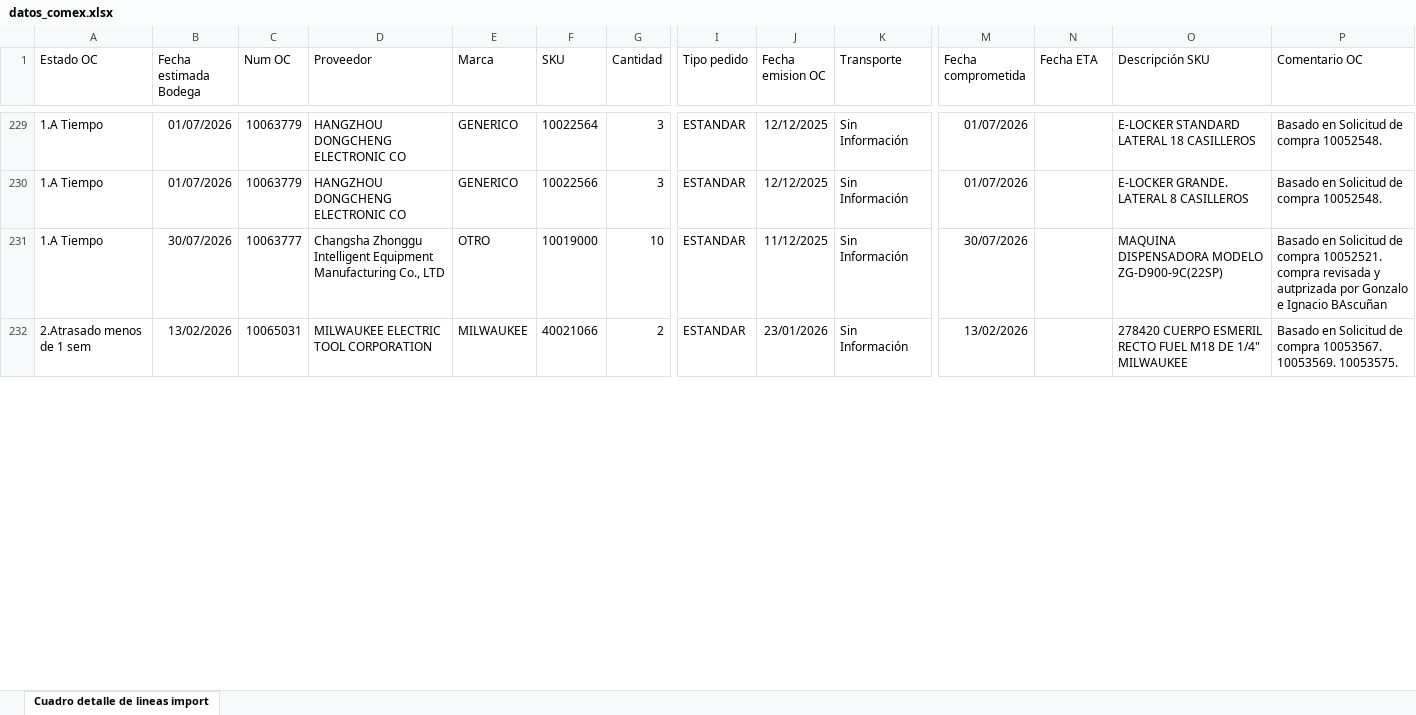
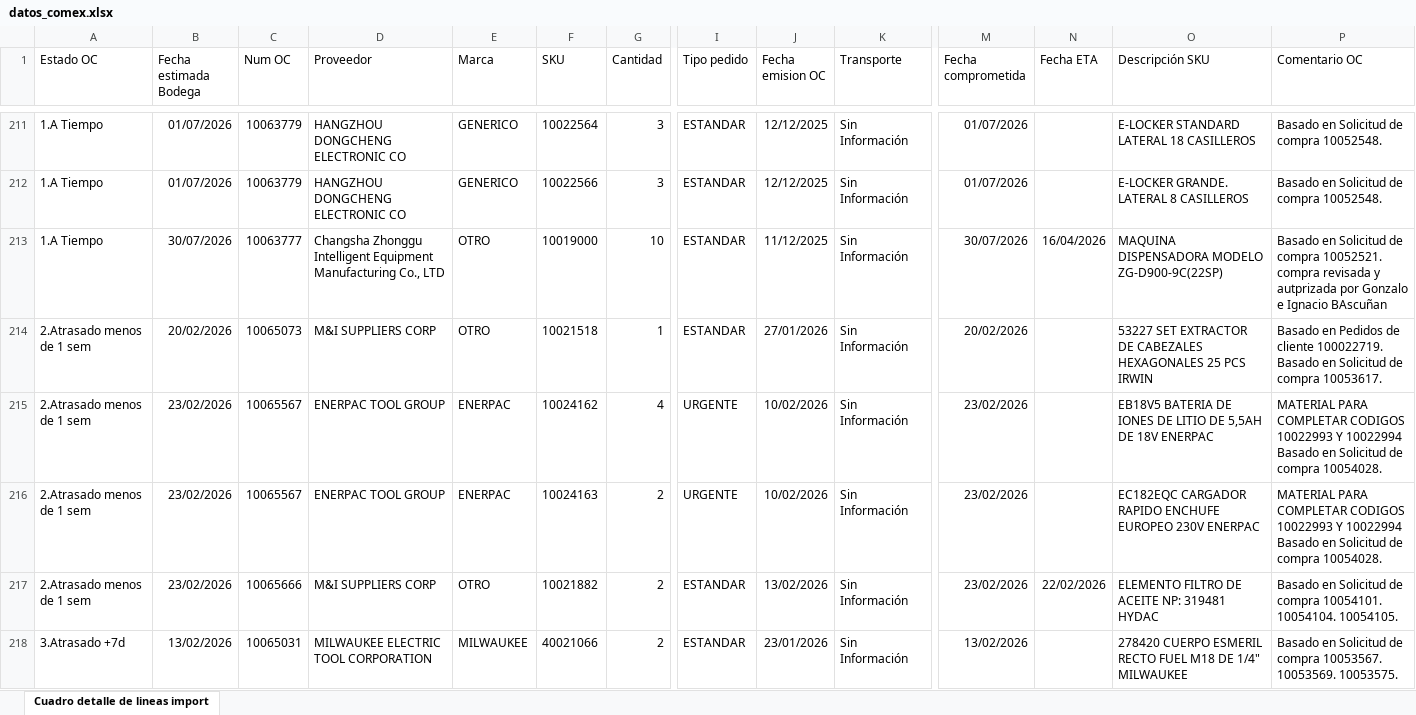
Before and after one commit to cristobalnv7-commits/comex-dashboard, an Excel workbook: datos_comex.xlsx, sheet Cuadro detalle de lineas import, drawn as a sheet; only a part is shown, gaps mark what is left out; values as stored, in another font and other column widths than the file's, no borders; addresses are those after the commit; rows hold the shown columns only; the diff covers the shown part only; the diff names each change by its address in the sheet, - before the commit and + after, or states it on an @@ line.

```diff
--- a/datos_comex.xlsx (sheet Cuadro detalle de lineas import)
+++ b/datos_comex.xlsx (sheet Cuadro detalle de lineas import)
-N213 (Fecha ETA): (empty)
+N213 (Fecha ETA): 16/04/2026
+row 214: 2.Atrasado menos de 1 sem | 20/02/2026 | 10065073 | M&I SUPPLIERS CORP | OTRO | 10021518 | 1 | ESTANDAR | 27/01/2026 | Sin Información | 20/02/2026 |  | 53227 SET EXTRACTOR DE CABEZALES HEXAGONALES 25 PCS IRWIN | Basado en Pedidos de cliente 100022719. Basado en Solicitud de compra 10053617.
+row 215: 2.Atrasado menos de 1 sem | 23/02/2026 | 10065567 | ENERPAC TOOL GROUP | ENERPAC | 10024162 | 4 | URGENTE | 10/02/2026 | Sin Información | 23/02/2026 |  | EB18V5 BATERIA DE IONES DE LITIO DE 5,5AH DE 18V ENERPAC | MATERIAL PARA COMPLETAR CODIGOS 10022993 Y 10022994 Basado en Solicitud de compra 10054028.
+row 216: 2.Atrasado menos de 1 sem | 23/02/2026 | 10065567 | ENERPAC TOOL GROUP | ENERPAC | 10024163 | 2 | URGENTE | 10/02/2026 | Sin Información | 23/02/2026 |  | EC182EQC CARGADOR RAPIDO ENCHUFE EUROPEO 230V ENERPAC | MATERIAL PARA COMPLETAR CODIGOS 10022993 Y 10022994 Basado en Solicitud de compra 10054028.
+row 217: 2.Atrasado menos de 1 sem | 23/02/2026 | 10065666 | M&I SUPPLIERS CORP | OTRO | 10021882 | 2 | ESTANDAR | 13/02/2026 | Sin Información | 23/02/2026 | 22/02/2026 | ELEMENTO FILTRO DE ACEITE NP: 319481 HYDAC | Basado en Solicitud de compra 10054101. 10054104. 10054105.
-A218 (Estado OC): 2.Atrasado menos de 1 sem
+A218 (Estado OC): 3.Atrasado +7d
```
Also changed, not shown: 5 added rows, 23 removed rows and 51 edited cells elsewhere in this sheet.
